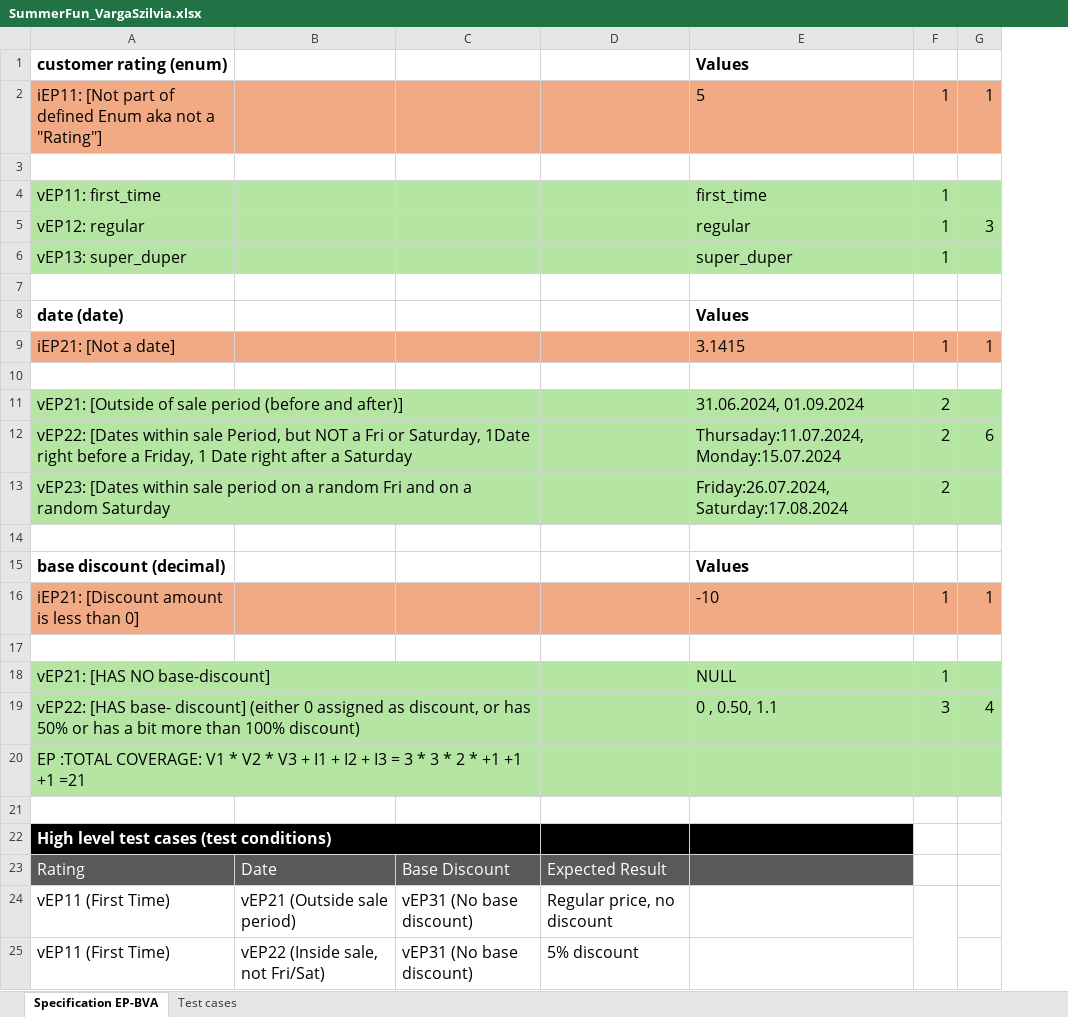
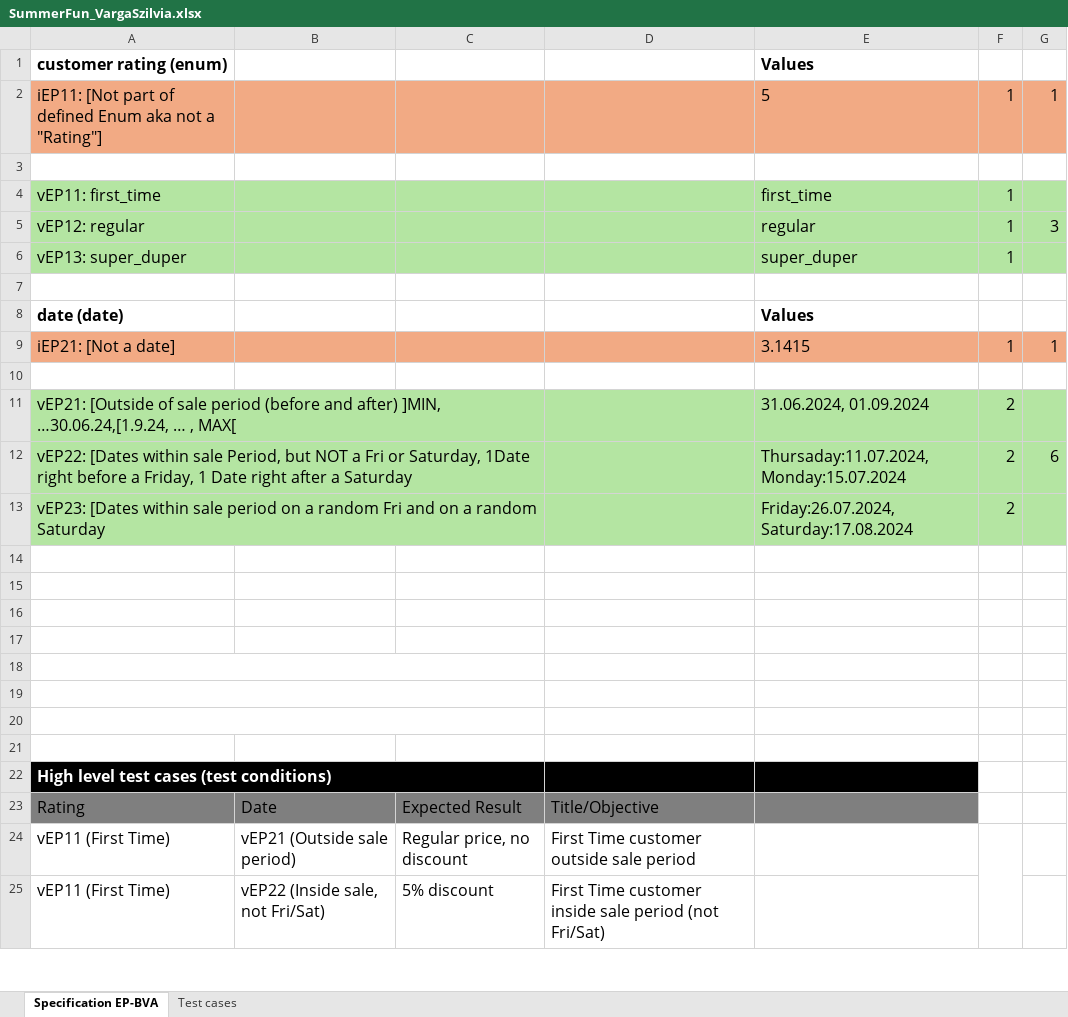
Before and after one commit to Szilvi489/SummerFun_Abgabe_SzilviaVarga, an Excel workbook: SummerFun_VargaSzilvia.xlsx, sheet Specification EP-BVA, drawn as a sheet; only a part is shown; values as stored, in another font and other column widths than the file's, no borders; removed rows and columns are numbered as before the commit, all else as after; the diff covers the shown part only; the diff names each change by its address in the sheet, - before the commit and + after, or states it on an @@ line.

Commit message:
Test cases Updated. calculate_price_for_customer method in summer_fun updated, but still not working correctly, since I struggle with the decimal numbers

```diff
--- a/SummerFun_VargaSzilvia.xlsx (sheet Specification EP-BVA)
+++ b/SummerFun_VargaSzilvia.xlsx (sheet Specification EP-BVA)
-column C, rows 23-25: Base Discount | vEP31 (No base discount) | vEP31 (No base discount)
+column D, rows 23-25: Title/Objective | First Time customer outside sale period | First Time customer inside sale period (not Fri/Sat)
-A11: …(before and after)]
+A11: …(before and after) ]MIN, …30.06.24,[1.9.24, … , MAX[
-A11:C11 merged
+A11:C11 merged
-A12:C12 merged
+A12:C12 merged
-A13:C13 merged
+A13:C13 merged
-row 15: base discount (decimal) |  |  |  | Values
-row 16: iEP21: [Discount amount is less than 0] |  |  |  | -10 | 1 | 1
-row 16: vEP21: [HAS NO base-discount] |  |  |  | NULL | 1
+row 16: (empty)
-A16:B18 fill: #B4E5A2
+A16:B18 fill: none
-A18:C18 merged
-C16:C18 fill: #B4E5A2
+C16:C18 fill: none
-E16:G18 fill: #B4E5A2
+E16:G18 fill: none
-row 17: vEP22: [HAS base- discount] (either 0 assigned as discount, or has 50% or has a bit more than 100% discount) |  |  |  | 0 , 0.50, 1.1 | 3 | 4
+row 17: (empty)
-A19:C19 merged
-A18: EP :TOTAL COVERAGE: V1 * V2 * V3 + I1 + I2 + I3 = 3 * 3 * 2 * +1 +1 +1 =21
+A18: (empty)
-A20:C20 merged
+A18:C18 merged
+row 19: (empty)
+row 20: (empty)
-A22:C22 merged
+A22:C22 merged
@@ A23:B23 fill: #595959 → #7F7F7F, text colour: #FFFFFF → black @@
@@ C23 fill: #595959 → #7F7F7F, text colour: #FFFFFF → black @@
-E23 fill: #595959
+E23 fill: #7F7F7F
```
Also changed, not shown: 8 removed rows, 4 edited cells, cell formats and merged cells elsewhere in this sheet, sheet Test cases, 2 other files.
